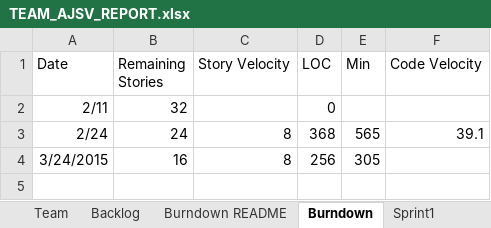
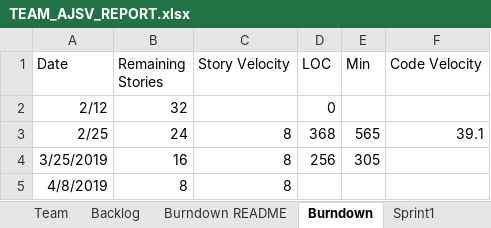
Before and after one commit to allanshivji/CS_555_JAVS, an Excel workbook: Documents/TEAM_AJSV_REPORT.xlsx, sheet Burndown, drawn as a sheet; values as stored, in another font and other column widths than the file's, no borders; charts and pictures not drawn; the diff names each change by its address in the sheet, - before the commit and + after, or states it on an @@ line.

```diff
--- a/Documents/TEAM_AJSV_REPORT.xlsx (sheet Burndown)
+++ b/Documents/TEAM_AJSV_REPORT.xlsx (sheet Burndown)
-A2 (Date): 2/11
+A2 (Date): 2/12
-A3 (Date): 2/24
+A3 (Date): 2/25
-A4 (Date): 3/24/2015
+A4 (Date): 3/25/2019
+row 5: 4/8/2019 | 8 | 8
```
Also changed, not shown: sheet Sprint3, sheet Backlog, sheet Burndown README, sheet Sprint1, sheet Sprint2, other sheet tabs, charts or pictures, 1 other file.
